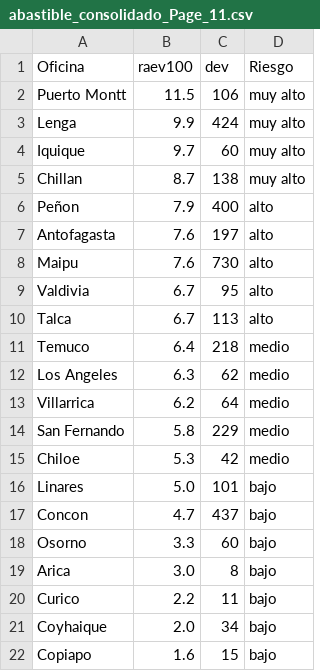
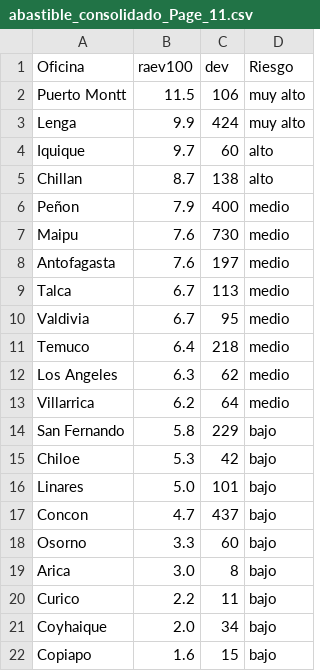
Before and after one commit to aleyaneez/PowerBI-AI, a CSV file: backend/src/Clientes/abastible_consolidado/2025-01-20/table/abastible_consolidado_Page_11.csv, drawn as a sheet.

Commit message:
add Abastible consolidated output PDF and update CSV risk levels; modify .gitignore for package-lock.json and __pycache__

```diff
--- a/backend/src/Clientes/abastible_consolidado/2025-01-20/table/abastible_consolidado_Page_11.csv
+++ b/backend/src/Clientes/abastible_consolidado/2025-01-20/table/abastible_consolidado_Page_11.csv
@@ -3,9 +3,9 @@ Puerto Montt,11.5,106,muy alto
 Lenga,9.9,424,muy alto
-Iquique,9.7,60,muy alto
-Chillan,8.7,138,muy alto
-Peñon,7.9,400,alto
-Antofagasta,7.6,197,alto
-Maipu,7.6,730,alto
-Valdivia,6.7,95,alto
-Talca,6.7,113,alto
+Iquique,9.7,60,alto
+Chillan,8.7,138,alto
+Peñon,7.9,400,medio
+Maipu,7.6,730,medio
+Antofagasta,7.6,197,medio
+Talca,6.7,113,medio
+Valdivia,6.7,95,medio
 Temuco,6.4,218,medio
@@ -13,4 +13,4 @@ Los Angeles,6.3,62,medio
 Villarrica,6.2,64,medio
-San Fernando,5.8,229,medio
-Chiloe,5.3,42,medio
+San Fernando,5.8,229,bajo
+Chiloe,5.3,42,bajo
 Linares,5.0,101,bajo
```
Also changed, not shown: backend/src/Clientes/abastible_consolidado/2025-01-20/table/abastible_consolidado_Page_24.csv, 22 other files.
